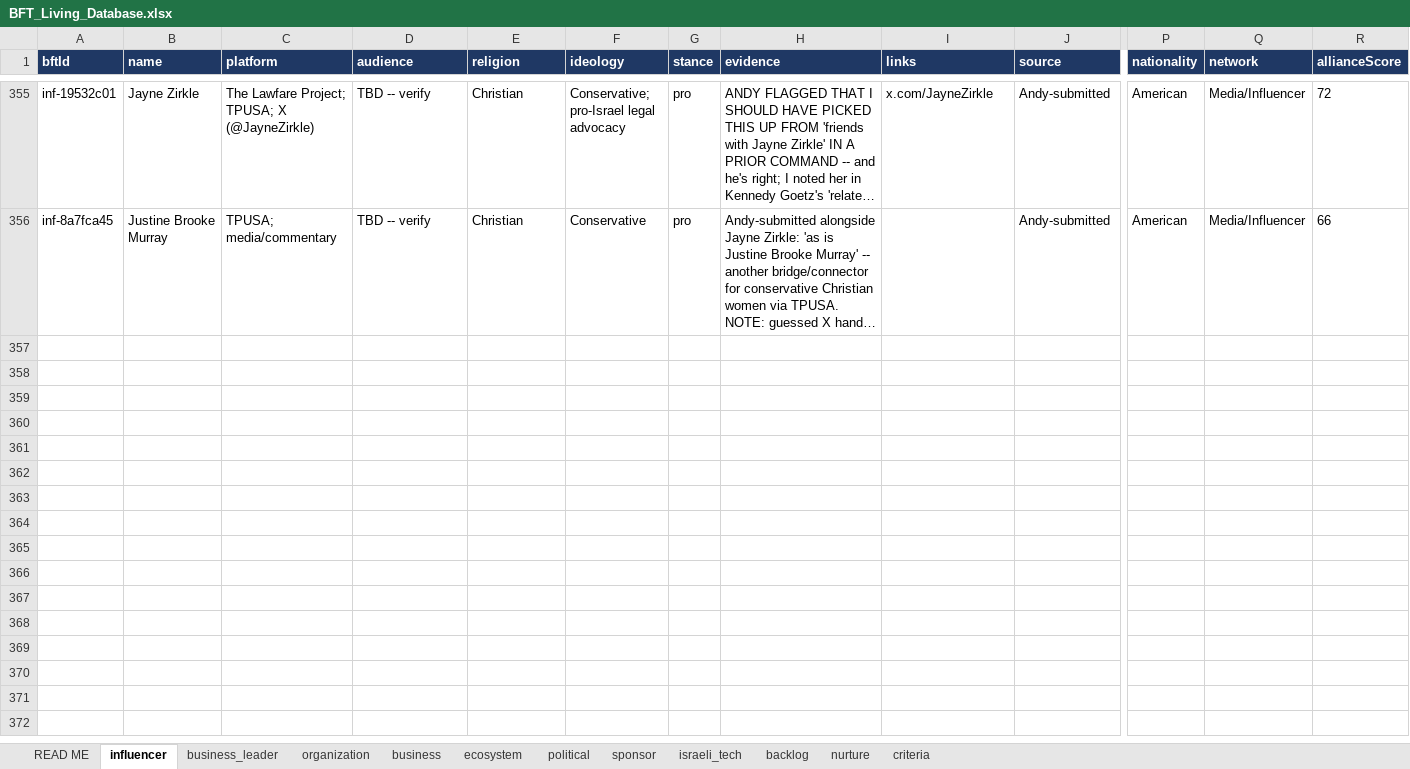
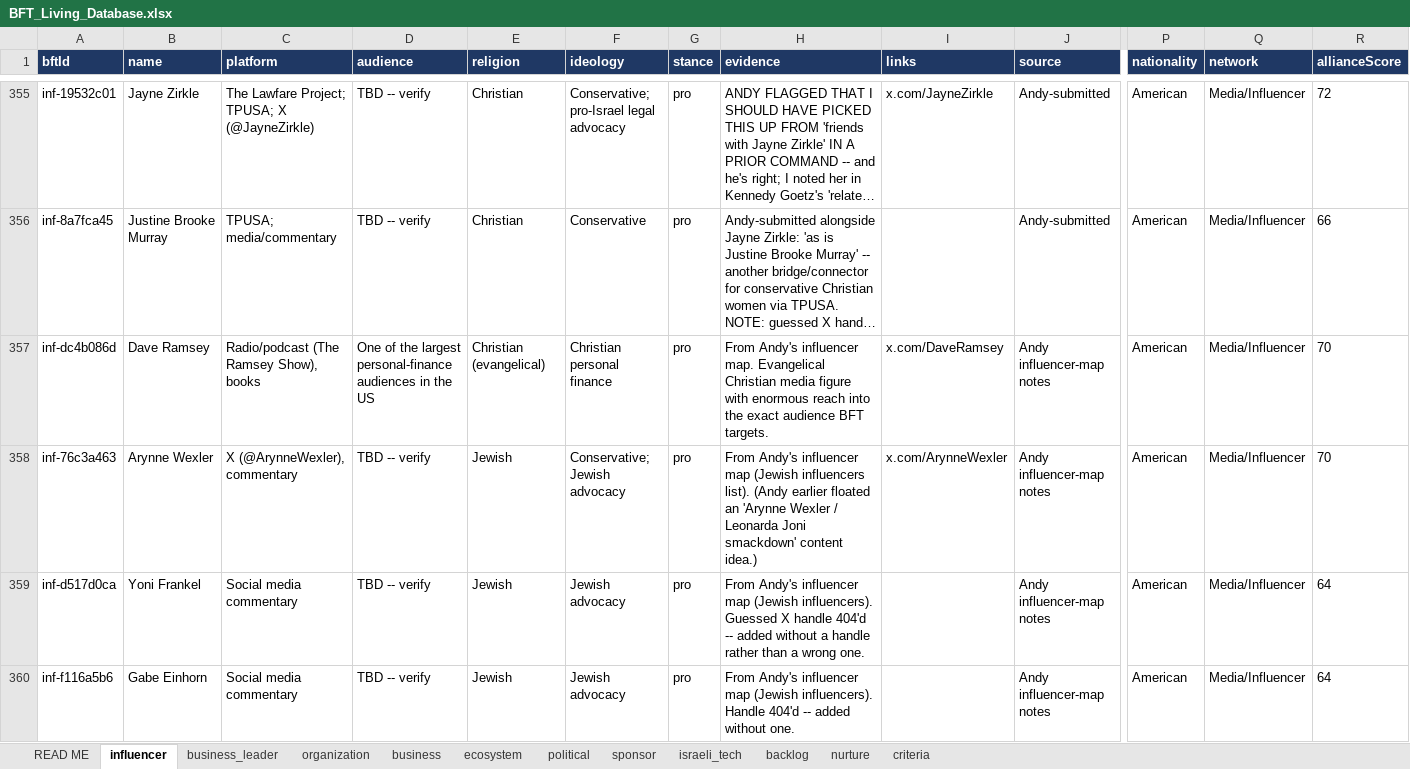
Before and after one commit to Hirshinator/bft-living-database, an Excel workbook: export/BFT_Living_Database.xlsx, sheet influencer, drawn as a sheet; only a part is shown, gaps mark what is left out; long unchanged cells end in …; values as stored, in another font and other column widths than the file's, no borders; rows hold the shown columns only; the diff covers the shown part only; the diff names each change by its address in the sheet, - before the commit and + after, or states it on an @@ line.

```diff
--- a/export/BFT_Living_Database.xlsx (sheet influencer)
+++ b/export/BFT_Living_Database.xlsx (sheet influencer)
+row 357: inf-dc4b086d | Dave Ramsey | Radio/podcast (The Ramsey Show), books | One of the largest personal-finance audiences in the US | Christian (evangelical) | Christian personal finance | pro | From Andy's influencer map. Evangelical Christian media figure with enormous reach into the exact audience BFT targets. | x.com/DaveRamsey | Andy influencer-map notes | American | Media/Influencer | 70
+row 358: inf-76c3a463 | Arynne Wexler | X (@ArynneWexler), commentary | TBD -- verify | Jewish | Conservative; Jewish advocacy | pro | From Andy's influencer map (Jewish influencers list). (Andy earlier floated an 'Arynne Wexler / Leonarda Joni smackdown' content idea.) | x.com/ArynneWexler | Andy influencer-map notes | American | Media/Influencer | 70
+row 359: inf-d517d0ca | Yoni Frankel | Social media commentary | TBD -- verify | Jewish | Jewish advocacy | pro | From Andy's influencer map (Jewish influencers). Guessed X handle 404'd -- added without a handle rather than a wrong one. |  | Andy influencer-map notes | American | Media/Influencer | 64
+row 360: inf-f116a5b6 | Gabe Einhorn | Social media commentary | TBD -- verify | Jewish | Jewish advocacy | pro | From Andy's influencer map (Jewish influencers). Handle 404'd -- added without one. |  | Andy influencer-map notes | American | Media/Influencer | 64
```
Also changed, not shown: 3 added rows elsewhere in this sheet, sheet backlog, sheet READ ME, 5 other files.
